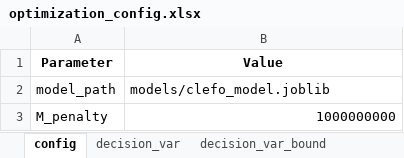
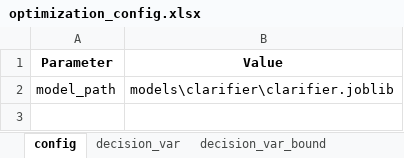
Before and after one commit to egbertoselerio1997/dissertation-cbrem, an Excel workbook: data/optimization_config.xlsx, sheet config, drawn as a sheet; values as stored, in another font and other column widths than the file's, no borders; the diff names each change by its address in the sheet, - before the commit and + after, or states it on an @@ line.

```diff
--- a/data/optimization_config.xlsx (sheet config)
+++ b/data/optimization_config.xlsx (sheet config)
-B2 (Value): models/clefo_model.joblib
+B2 (Value): models\clarifier\clarifier.joblib
-row 3: M_penalty | 1000000000
```
Also changed, not shown: sheet fuzzy_goal, sheet decision_var_bound, sheet influent_compound_conc, sheet decision_var, other sheet tabs, 28 other files.
